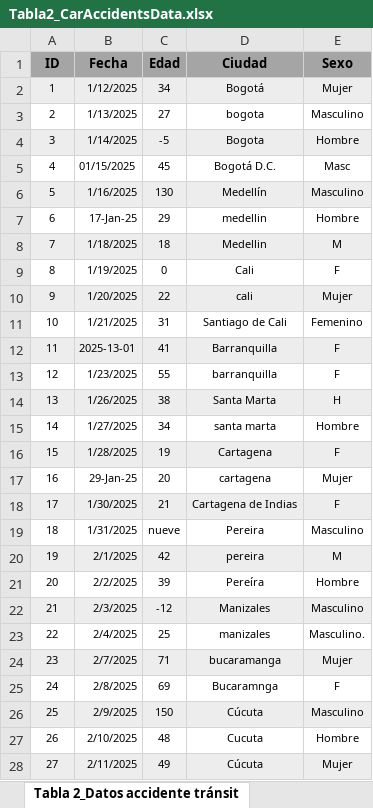
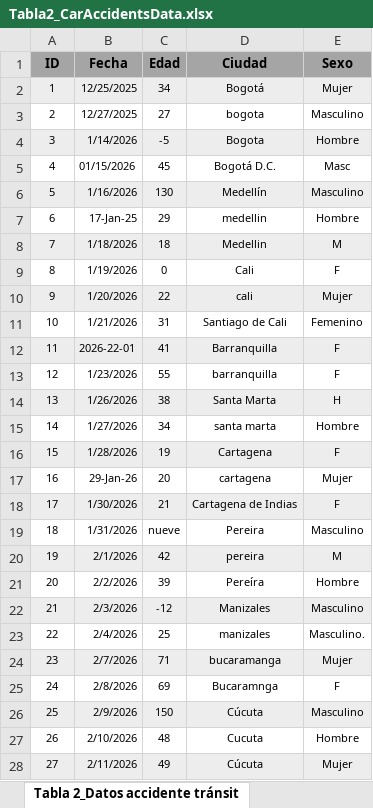
Before and after one commit to camisamper/DataVisualizationMaterial, an Excel workbook: Tabla2_CarAccidentsData.xlsx, sheet Tabla 2_Datos accidente tránsit, drawn as a sheet; only a part is shown; values as stored, in another font and other column widths than the file's, no borders; the diff covers the shown part only; the diff names each change by its address in the sheet, - before the commit and + after, or states it on an @@ line.

Commit message:
Add files via upload

```diff
--- a/Tabla2_CarAccidentsData.xlsx (sheet Tabla 2_Datos accidente tránsit)
+++ b/Tabla2_CarAccidentsData.xlsx (sheet Tabla 2_Datos accidente tránsit)
-B2 (Fecha): 1/12/2025
+B2 (Fecha): 12/25/2025
-B3 (Fecha): 1/13/2025
+B3 (Fecha): 12/27/2025
-B4 (Fecha): 1/14/2025
+B4 (Fecha): 1/14/2026
-B5 (Fecha): 01/15/2025
+B5 (Fecha): 01/15/2026
-B6 (Fecha): 1/16/2025
+B6 (Fecha): 1/16/2026
-B8 (Fecha): 1/18/2025
+B8 (Fecha): 1/18/2026
-B9 (Fecha): 1/19/2025
+B9 (Fecha): 1/19/2026
-B10 (Fecha): 1/20/2025
+B10 (Fecha): 1/20/2026
-B11 (Fecha): 1/21/2025
+B11 (Fecha): 1/21/2026
-B12 (Fecha): 2025-13-01
+B12 (Fecha): 2026-22-01
-B13 (Fecha): 1/23/2025
+B13 (Fecha): 1/23/2026
-B14 (Fecha): 1/26/2025
+B14 (Fecha): 1/26/2026
-B15 (Fecha): 1/27/2025
+B15 (Fecha): 1/27/2026
-B16 (Fecha): 1/28/2025
+B16 (Fecha): 1/28/2026
-B17 (Fecha): 29-Jan-25
+B17 (Fecha): 29-Jan-26
-B18 (Fecha): 1/30/2025
+B18 (Fecha): 1/30/2026
-B19 (Fecha): 1/31/2025
+B19 (Fecha): 1/31/2026
-B20 (Fecha): 2/1/2025
+B20 (Fecha): 2/1/2026
-B21 (Fecha): 2/2/2025
+B21 (Fecha): 2/2/2026
-B22 (Fecha): 2/3/2025
+B22 (Fecha): 2/3/2026
-B23 (Fecha): 2/4/2025
+B23 (Fecha): 2/4/2026
-B24 (Fecha): 2/7/2025
+B24 (Fecha): 2/7/2026
-B25 (Fecha): 2/8/2025
+B25 (Fecha): 2/8/2026
-B26 (Fecha): 2/9/2025
+B26 (Fecha): 2/9/2026
-B27 (Fecha): 2/10/2025
+B27 (Fecha): 2/10/2026
-B28 (Fecha): 2/11/2025
+B28 (Fecha): 2/11/2026
```
Also changed, not shown: 12 edited cells elsewhere in this sheet.
